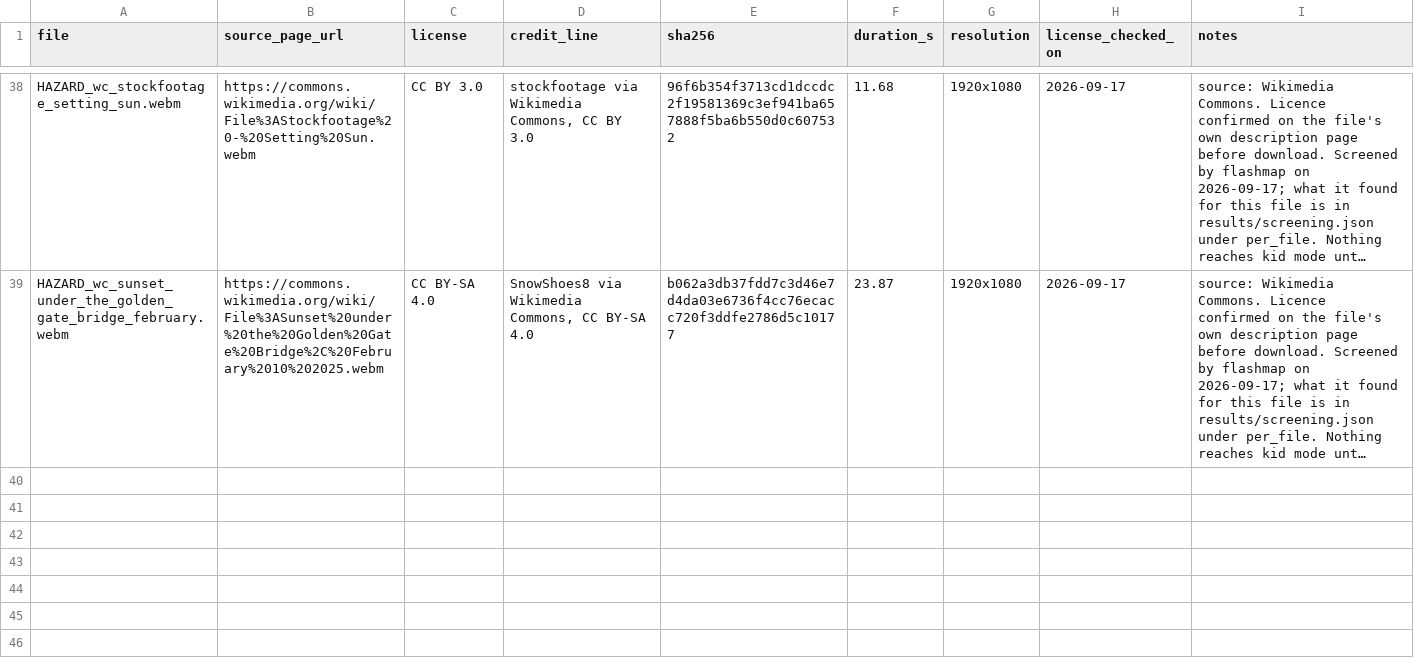
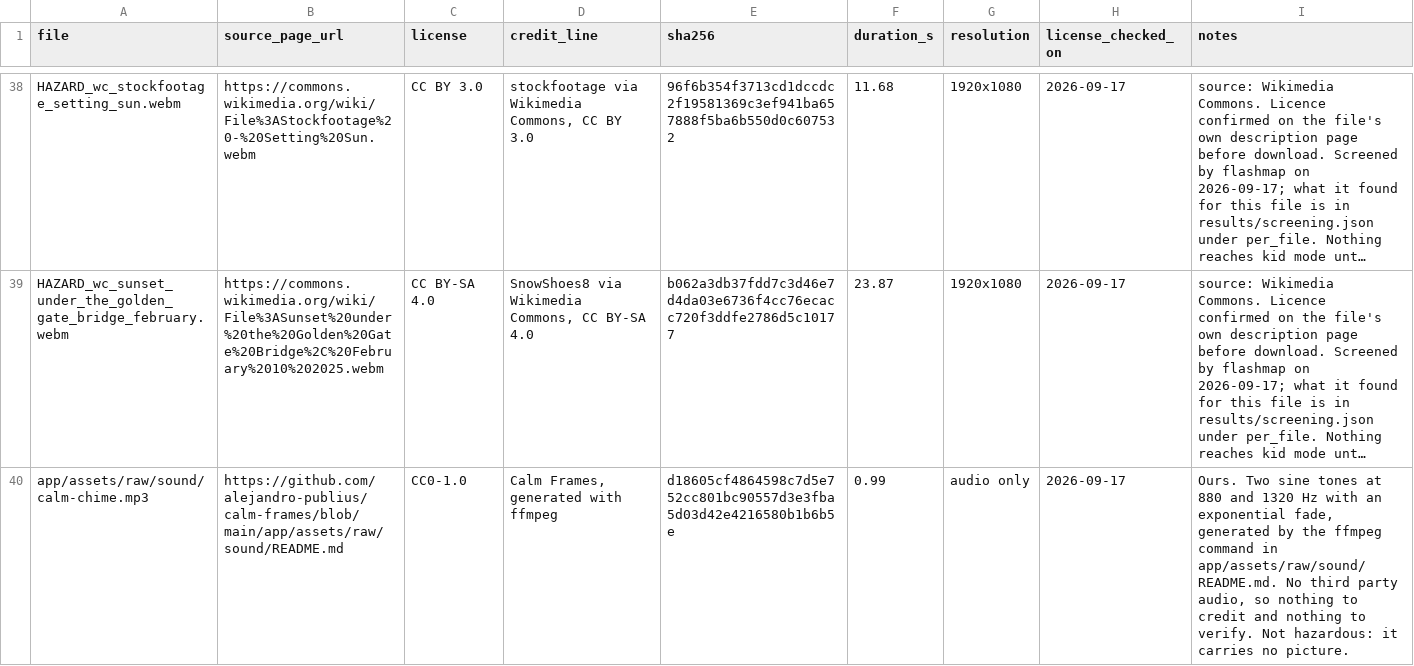
Before and after one commit to alejandro-publius/calm-frames, a CSV file: media/LICENSES.csv, drawn as a sheet; only a part is shown, gaps mark what is left out; long unchanged cells end in …; the diff names each change by its address in the sheet, - before the commit and + after, or states it on an @@ line.

```diff
--- a/media/LICENSES.csv
+++ b/media/LICENSES.csv
+row 40: app/assets/raw/sound/calm-chime.mp3 | https://github.com/alejandro-publius/calm-frames/blob/main/app/assets/raw/sound/README.md | CC0-1.0 | Calm Frames, generated with ffmpeg | d18605cf4864598c7d5e752cc801bc90557d3e3fba5d03d42e4216580b1b6b5e | 0.99 | audio only | 2026-09-17 | Ours. Two sine tones at 880 and 1320 Hz with an exponential fade, generated by the ffmpeg command in app/assets/raw/sound/README.md. No third party audio, so nothing to credit and nothing to verify. Not hazardous: it carries no picture.
```
Also changed, not shown: 10 other files.
